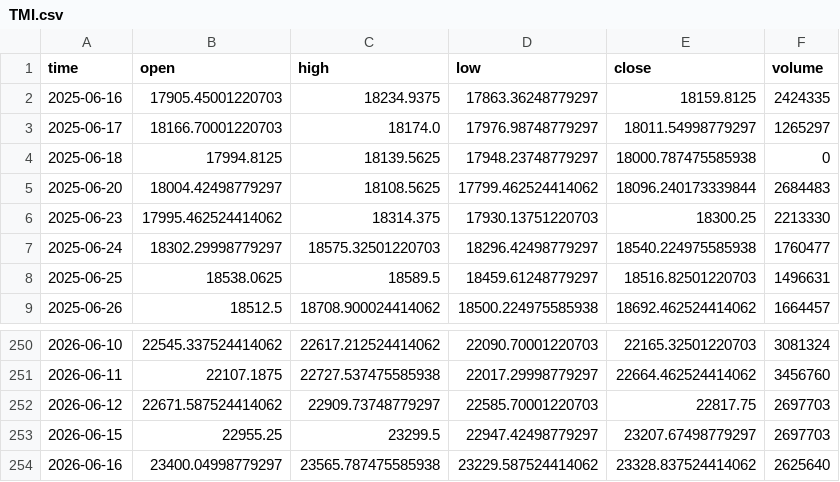
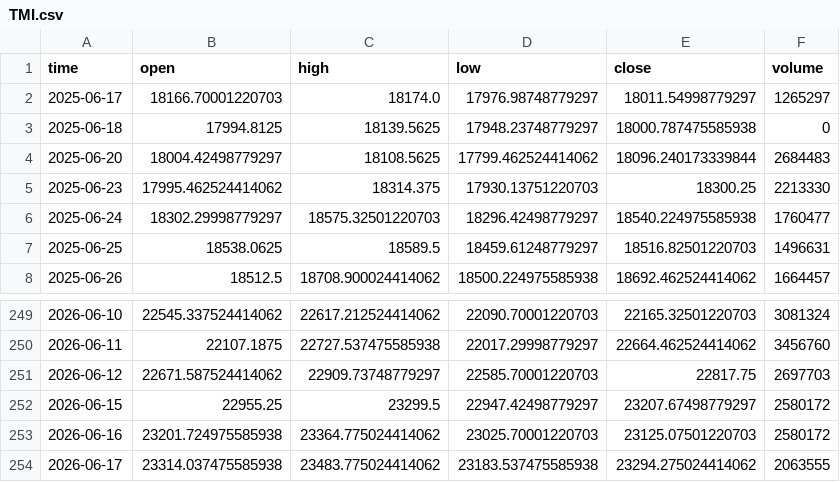
Before and after one commit to dgalaska1/TMI, a CSV file: data/TMI.csv, drawn as a sheet; only a part is shown, gaps mark what is left out.

```diff
--- a/data/TMI.csv
+++ b/data/TMI.csv
@@ -1,3 +1,2 @@
 time,open,high,low,close,volume
-2025-06-16,17905.45001220703,18234.9375,17863.36248779297,18159.8125,2424335
 2025-06-17,18166.70001220703,18174.0,17976.98748779297,18011.54998779297,1265297
@@ -252,3 +251,4 @@ time,open,high,low,close,volume
 2026-06-12,22671.587524414062,22909.73748779297,22585.70001220703,22817.75,2697703
-2026-06-15,22955.25,23299.5,22947.42498779297,23207.67498779297,2697703
-2026-06-16,23400.04998779297,23565.787475585938,23229.587524414062,23328.837524414062,2625640
+2026-06-15,22955.25,23299.5,22947.42498779297,23207.67498779297,2580172
+2026-06-16,23201.724975585938,23364.775024414062,23025.70001220703,23125.07501220703,2580172
+2026-06-17,23314.037475585938,23483.775024414062,23183.537475585938,23294.275024414062,2063555
```
